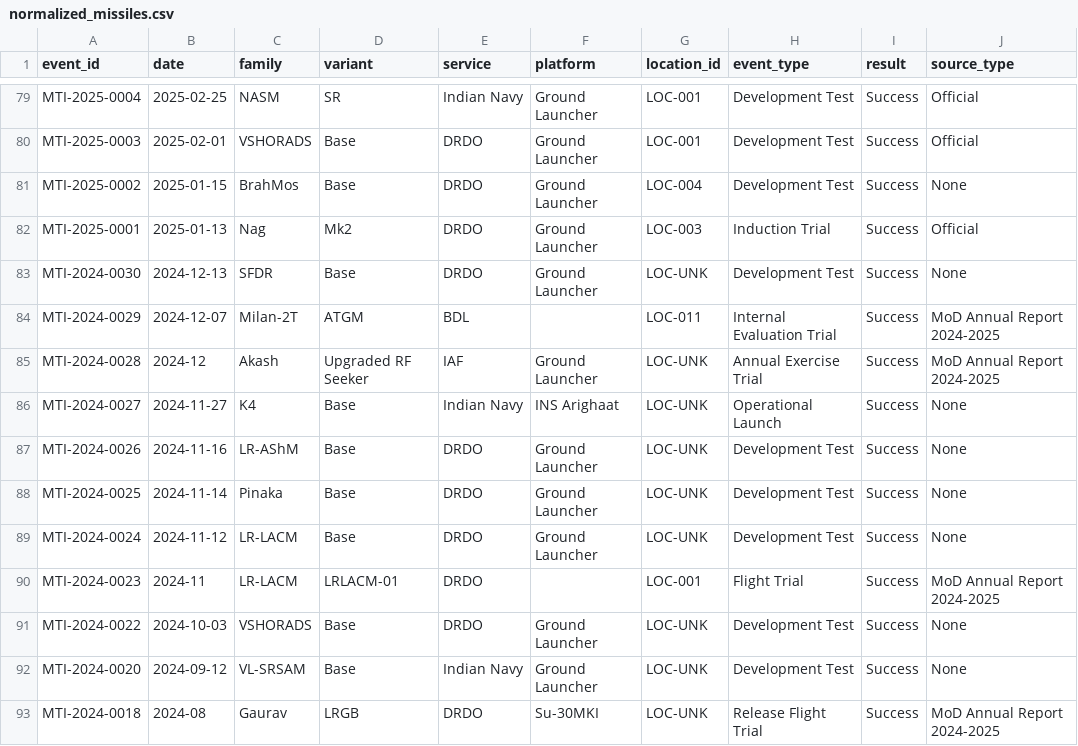
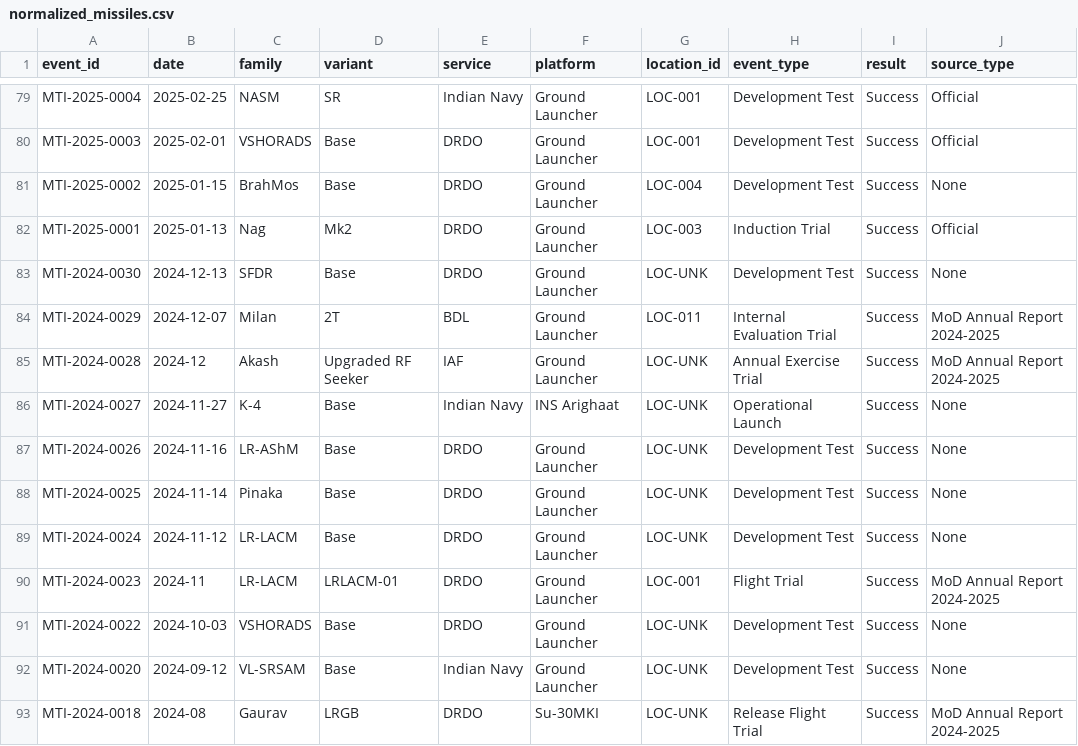
Before and after one commit to SIERRA711/indian-missile-test-tracker, a CSV file: normalized_missiles.csv, drawn as a sheet; only a part is shown, gaps mark what is left out; the diff covers the shown part only; the diff names each change by its address in the sheet, - before the commit and + after, or states it on an @@ line.

Commit message:
style: bulk cleanup of naming anomalies
- Standardized AD1/AD2 to AD-1/AD-2.
- Fixed K, K4, Prithvi-II, RUDRAM-II, Milan-2T to split family/variant correctly.
- Fixed 'VL' parsing bug to VL-SRSAM.
- Fixed 'Long' to Long Range Bomb.
- Fixed 'MBT Arjun' to 'Arjun MBT'.
- Fixed 'INS Vishakhapatnam' spelling to 'INS Visakhapatnam'.
- Defaulted empty platforms to Ground Launcher.

```diff
--- a/normalized_missiles.csv
+++ b/normalized_missiles.csv
-C84 (family): Milan-2T
+C84 (family): Milan
-D84 (variant): ATGM
+D84 (variant): 2T
-F84 (platform): (empty)
+F84 (platform): Ground Launcher
-C86 (family): K4
+C86 (family): K-4
-F90 (platform): (empty)
+F90 (platform): Ground Launcher
```
Also changed, not shown: 16 edited cells elsewhere in this file.
